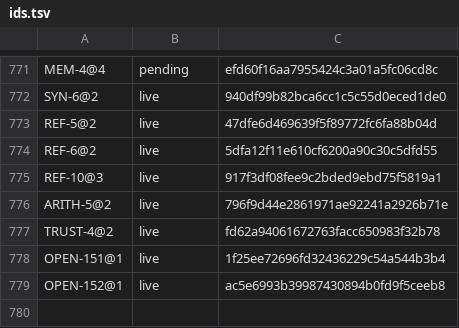
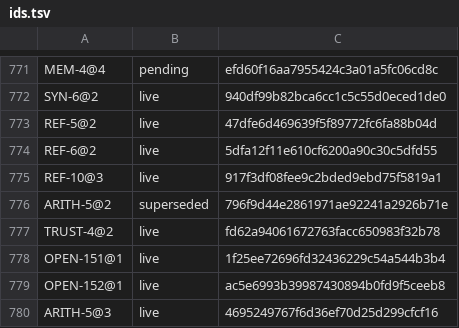
Before and after one commit to unbalancedparentheses/concrete2, a TSV file: docs/spec/ids.tsv, drawn as a sheet; only a part is shown, gaps mark what is left out.

Commit message:
spec audit 20: ARITH-5@3 says the current compiler where ARITH-5@2 said main for the conversions still accepted (the sentence changed, so the version moves; E0553 tags ARITH-5@3; the version history records it)

```diff
--- a/docs/spec/ids.tsv
+++ b/docs/spec/ids.tsv
@@ -775,3 +775,3 @@ REF-6@2	live	5dfa12f11e610cf6200a90c30c5dfd55
 REF-10@3	live	917f3df08fee9c2bded9ebd75f5819a1
-ARITH-5@2	live	796f9d44e2861971ae92241a2926b71e
+ARITH-5@2	superseded	796f9d44e2861971ae92241a2926b71e
 TRUST-4@2	live	fd62a94061672763facc650983f32b78
@@ -779 +779,2 @@ OPEN-151@1	live	1f25ee72696fd32436229c54a544b3b4
 OPEN-152@1	live	ac5e6993b39987430894b0fd9f5ceeb8
+ARITH-5@3	live	4695249767f6d36ef70d25d299cfcf16
```
Also changed, not shown: 3 other files.
